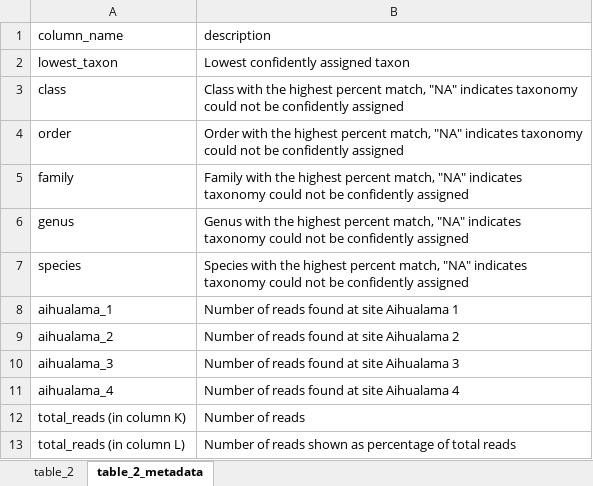
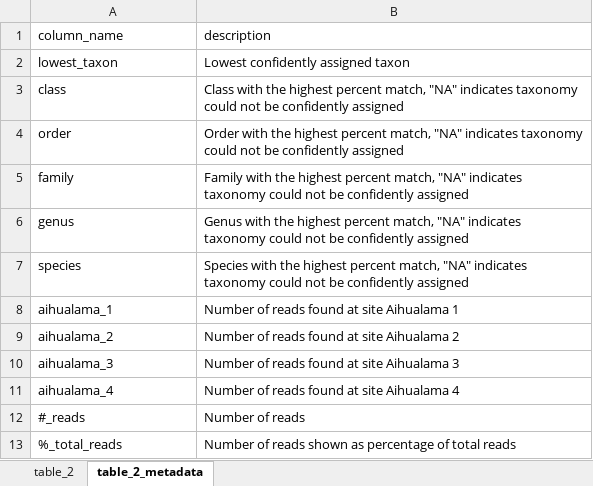
Before and after one commit to ecoevomatics/lyon_pilot, an Excel workbook: lyon_report/table_2.xlsx, sheet table_2_metadata, drawn as a sheet; values as stored, in another font and other column widths than the file's, no borders; the diff names each change by its address in the sheet, - before the commit and + after, or states it on an @@ line.

```diff
--- a/lyon_report/table_2.xlsx (sheet table_2_metadata)
+++ b/lyon_report/table_2.xlsx (sheet table_2_metadata)
-A12 (column_name): total_reads (in column K)
+A12 (column_name): #_reads
-A13 (column_name): total_reads (in column L)
+A13 (column_name): %_total_reads
```
Also changed, not shown: sheet table_2, lyon_report/supplementary_final.xlsx, 14 other files.
